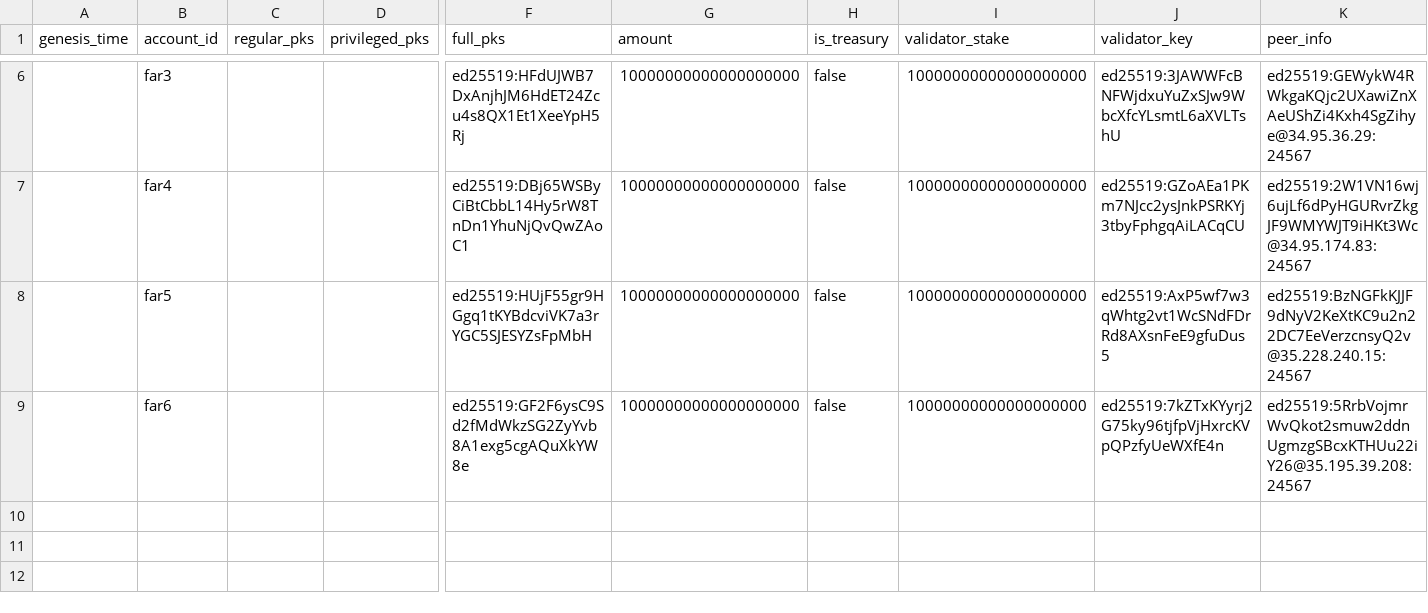
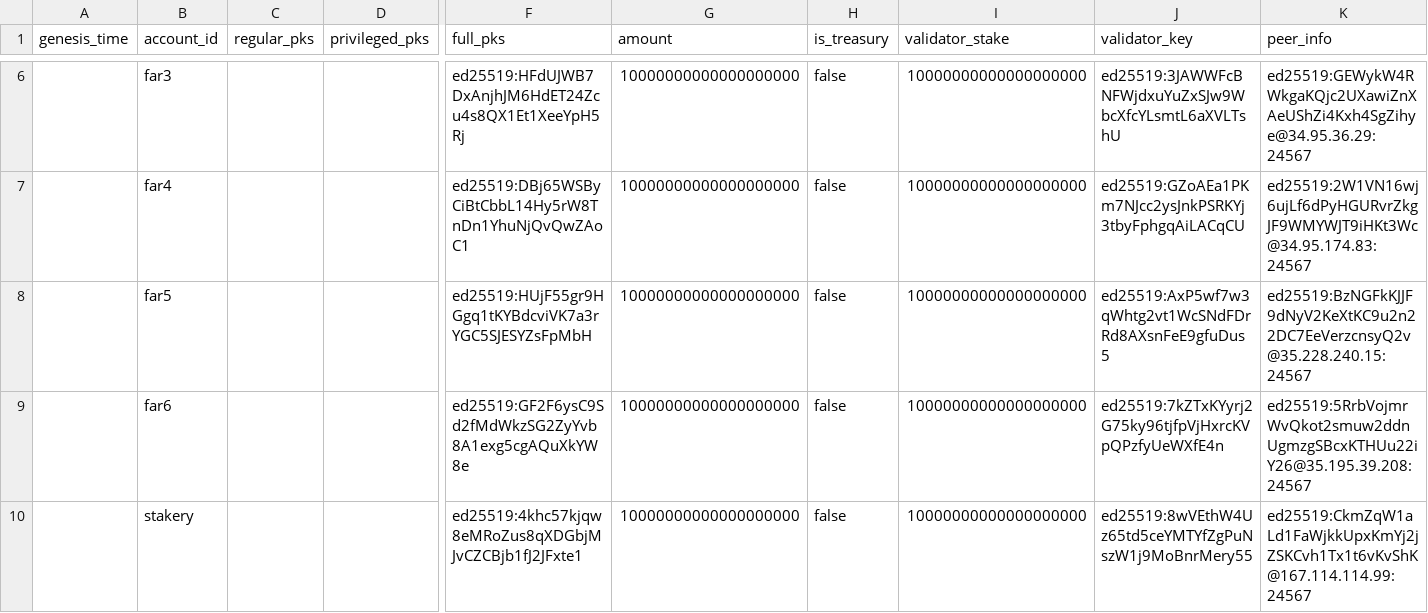
Before and after one commit to nearprotocol/stakewars, a CSV file: accounts.csv, drawn as a sheet; only a part is shown, gaps mark what is left out; rows hold the shown columns only; the diff names each change by its address in the sheet, - before the commit and + after, or states it on an @@ line.

Commit message:
Update accounts.csv
add stakery

```diff
--- a/accounts.csv
+++ b/accounts.csv
+row 10:  | stakery |  |  | ed25519:4khc57kjqw8eMRoZus8qXDGbjMJvCZCBjb1fJ2JFxte1 | 10000000000000000000 | false | 10000000000000000000 | ed25519:8wVEthW4Uz65td5ceYMTYfZgPuNszW1j9MoBnrMery55 | ed25519:CkmZqW1aLd1FaWjkkUpxKmYj2jZSKCvh1Tx1t6vKvShK@167.114.114.99:24567
```
